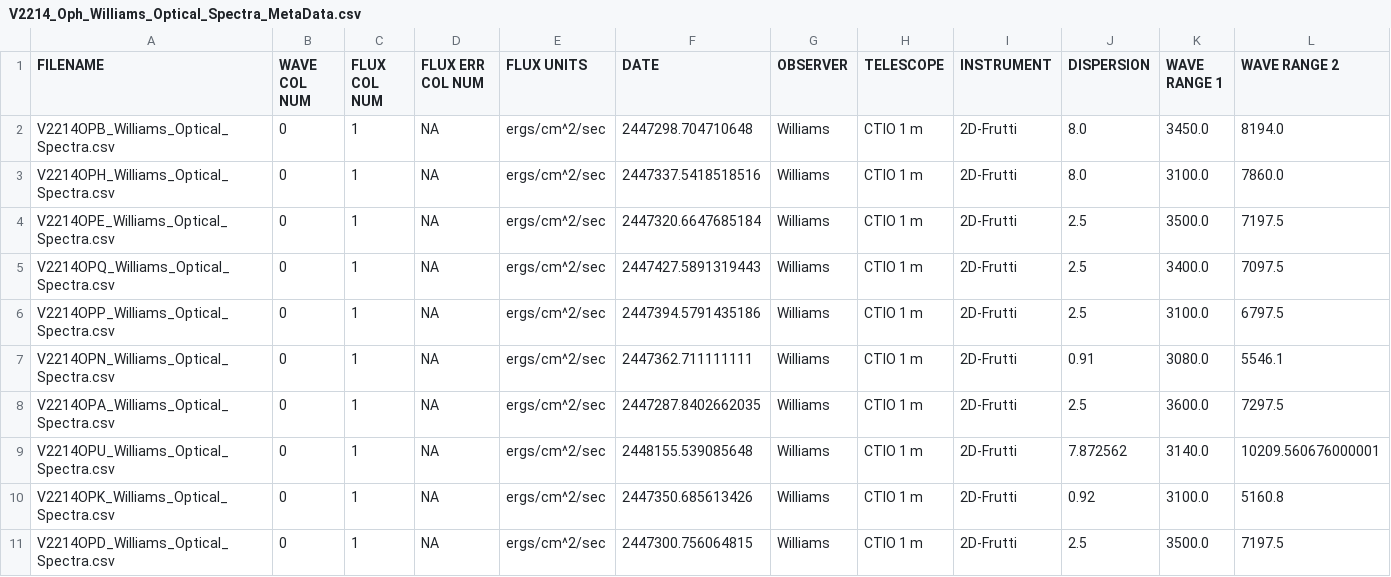
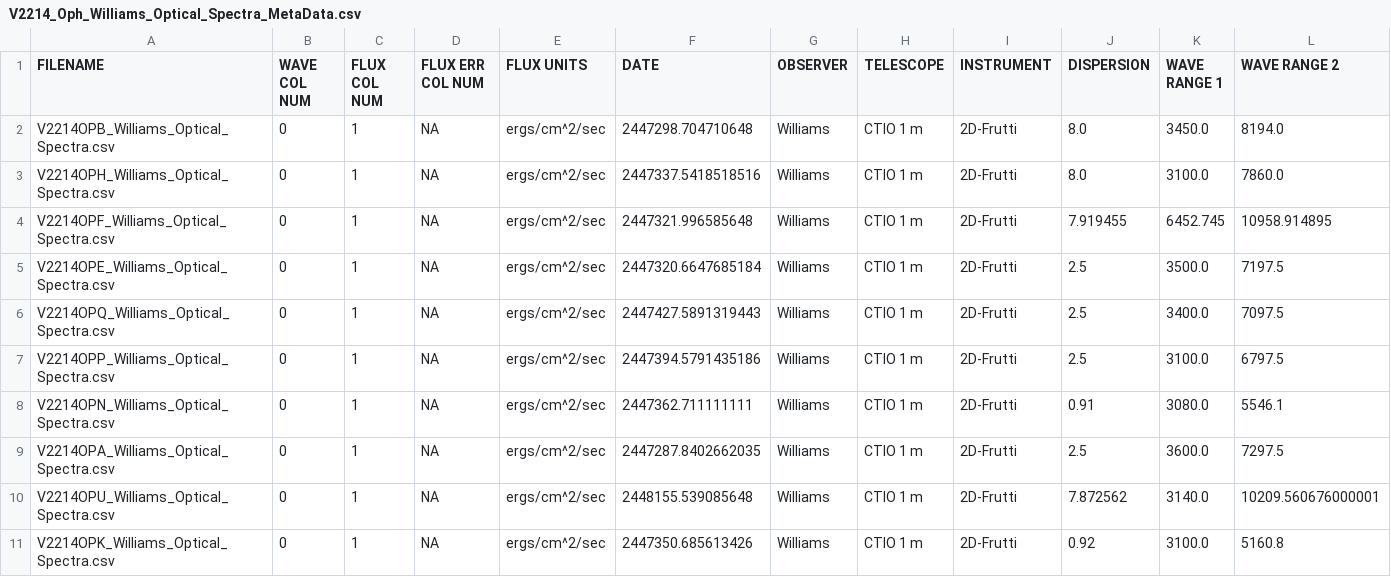
Before and after one commit to finzellt/ONC, a CSV file: Individual_Novae/V2214_Oph/Data/V2214_Oph_Williams_Optical_Spectra_MetaData.csv, drawn as a sheet; only a part is shown; the shorter side is filled out with more unchanged rows; the diff names each change by its address in the sheet, - before the commit and + after, or states it on an @@ line.

```diff
--- a/Individual_Novae/V2214_Oph/Data/V2214_Oph_Williams_Optical_Spectra_MetaData.csv
+++ b/Individual_Novae/V2214_Oph/Data/V2214_Oph_Williams_Optical_Spectra_MetaData.csv
+row 4: V2214OPF_Williams_Optical_Spectra.csv | 0 | 1 | NA | ergs/cm^2/sec | 2447321.996585648 | Williams | CTIO 1 m | 2D-Frutti | 7.919455 | 6452.745 | 10958.914895
```
Also changed, not shown: 33 other files.
